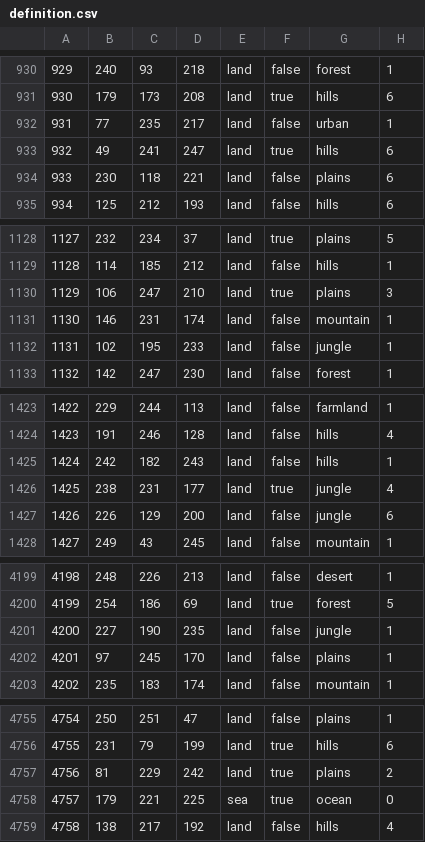
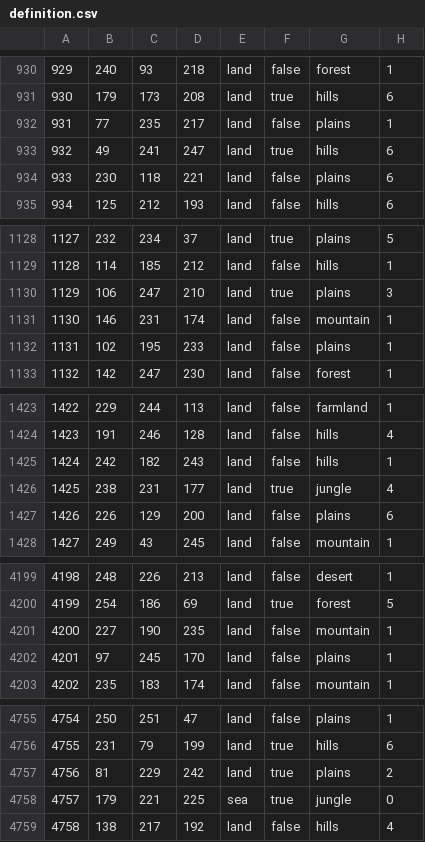
Before and after one commit to Hermerico/avatar, a CSV file: map/definition.csv, drawn as a sheet; only a part is shown, gaps mark what is left out; the diff covers the shown part only.

```diff
--- a/map/definition.csv
+++ b/map/definition.csv
@@ -931,3 +931,3 @@
 930;179;173;208;land;true;hills;6
-931;77;235;217;land;false;urban;1
+931;77;235;217;land;false;plains;1
 932;49;241;247;land;true;hills;6
@@ -1131,3 +1131,3 @@
 1130;146;231;174;land;false;mountain;1
-1131;102;195;233;land;false;jungle;1
+1131;102;195;233;land;false;plains;1
 1132;142;247;230;land;false;forest;1
@@ -1426,3 +1426,3 @@
 1425;238;231;177;land;true;jungle;4
-1426;226;129;200;land;false;jungle;6
+1426;226;129;200;land;false;plains;6
 1427;249;43;245;land;false;mountain;1
@@ -4200,3 +4200,3 @@
 4199;254;186;69;land;true;forest;5
-4200;227;190;235;land;false;jungle;1
+4200;227;190;235;land;false;mountain;1
 4201;97;245;170;land;false;plains;1
@@ -4757,3 +4757,3 @@
 4756;81;229;242;land;true;plains;2
-4757;179;221;225;sea;true;ocean;0
+4757;179;221;225;sea;true;jungle;0
 4758;138;217;192;land;false;hills;4
```
Also changed, not shown: 8 edited cells elsewhere in this file, 10 other files.
